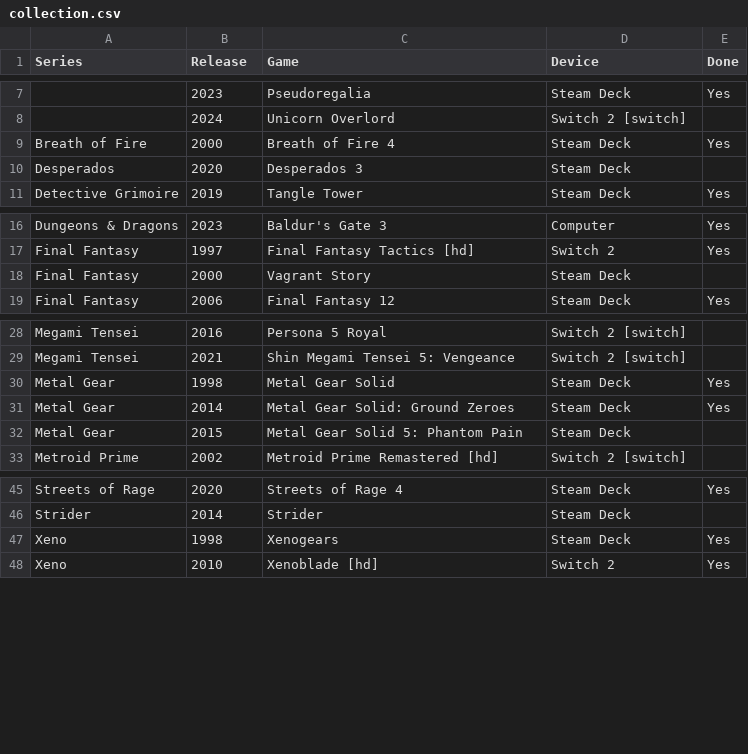
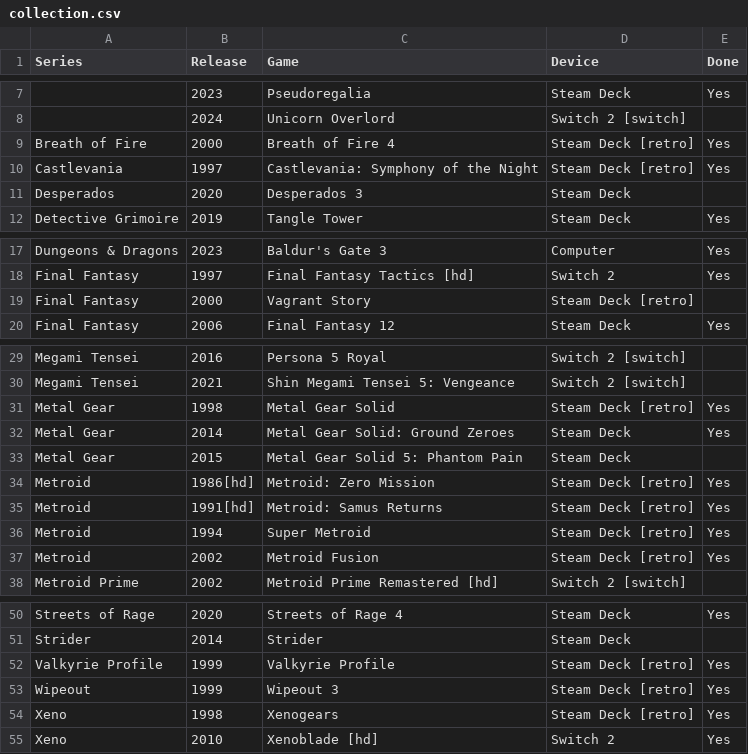
Before and after one commit to proletariado/proletariado.github.io, a CSV file: data/collection.csv, drawn as a sheet; only a part is shown, gaps mark what is left out.

Commit message:
Update collection.csv

```diff
--- a/data/collection.csv
+++ b/data/collection.csv
@@ -8,3 +8,4 @@ Series,Release,Game,Device,Done
 ,2024,Unicorn Overlord,Switch 2 [switch],
-Breath of Fire,2000,Breath of Fire 4,Steam Deck,Yes
+Breath of Fire,2000,Breath of Fire 4,Steam Deck [retro],Yes
+Castlevania,1997,Castlevania: Symphony of the Night,Steam Deck [retro],Yes
 Desperados,2020,Desperados 3,Steam Deck,
@@ -17,3 +18,3 @@ Dungeons & Dragons,2023,Baldur's Gate 3,Computer,Yes
 Final Fantasy,1997,Final Fantasy Tactics [hd],Switch 2,Yes
-Final Fantasy,2000,Vagrant Story,Steam Deck,
+Final Fantasy,2000,Vagrant Story,Steam Deck [retro],
 Final Fantasy,2006,Final Fantasy 12,Steam Deck,Yes
@@ -29,5 +30,9 @@ Megami Tensei,2016,Persona 5 Royal,Switch 2 [switch],
 Megami Tensei,2021,Shin Megami Tensei 5: Vengeance,Switch 2 [switch],
-Metal Gear,1998,Metal Gear Solid,Steam Deck,Yes
+Metal Gear,1998,Metal Gear Solid,Steam Deck [retro],Yes
 Metal Gear,2014,Metal Gear Solid: Ground Zeroes,Steam Deck,Yes
 Metal Gear,2015,Metal Gear Solid 5: Phantom Pain,Steam Deck,
+Metroid,1986[hd],Metroid: Zero Mission,Steam Deck [retro],Yes
+Metroid,1991[hd],Metroid: Samus Returns,Steam Deck [retro],Yes
+Metroid,1994,Super Metroid,Steam Deck [retro],Yes
+Metroid,2002,Metroid Fusion,Steam Deck [retro],Yes
 Metroid Prime,2002,Metroid Prime Remastered [hd],Switch 2 [switch],
@@ -46,3 +51,5 @@ Streets of Rage,2020,Streets of Rage 4,Steam Deck,Yes
 Strider,2014,Strider,Steam Deck,
-Xeno,1998,Xenogears,Steam Deck,Yes
+Valkyrie Profile,1999,Valkyrie Profile,Steam Deck [retro],Yes
+Wipeout,1999,Wipeout 3,Steam Deck [retro],Yes
+Xeno,1998,Xenogears,Steam Deck [retro],Yes
 Xeno,2010,Xenoblade [hd],Switch 2,Yes
```
